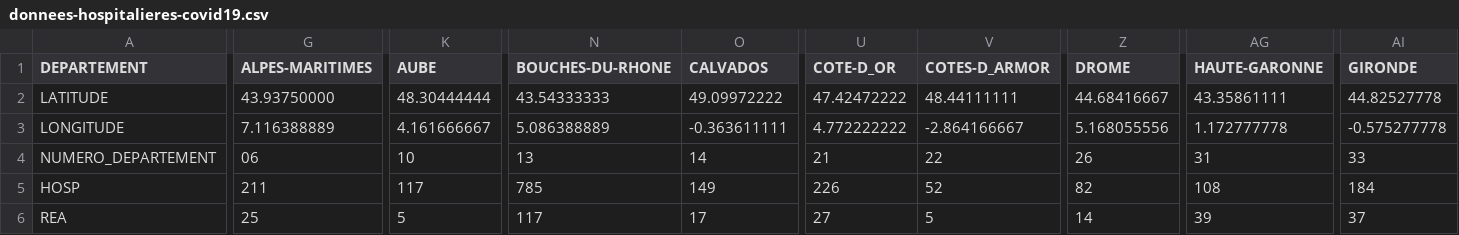
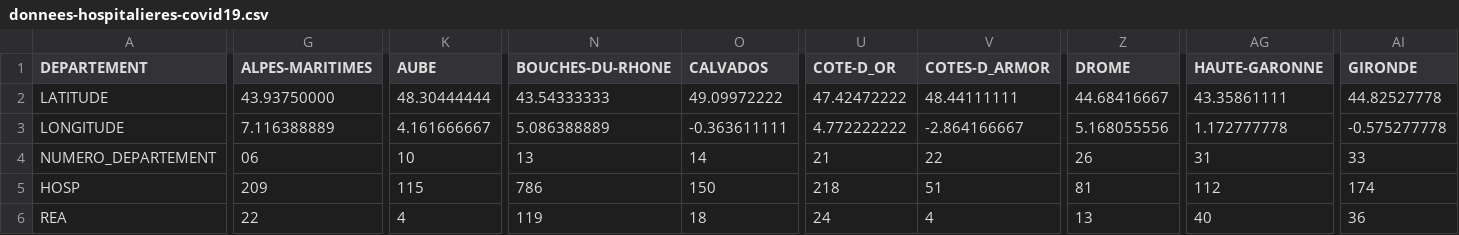
Before and after one commit to bacherecom/lecovid19.fr, a CSV file: donnees-hospitalieres-covid19.csv, drawn as a sheet; only a part is shown, gaps mark what is left out; the diff covers the shown part only; the diff names each change by its address in the sheet, - before the commit and + after, or states it on an @@ line.

Commit message:
Mise a jour des donnees.

```diff
--- a/donnees-hospitalieres-covid19.csv
+++ b/donnees-hospitalieres-covid19.csv
-G5 (ALPES-MARITIMES): 211
+G5 (ALPES-MARITIMES): 209
-K5 (AUBE): 117
+K5 (AUBE): 115
-N5 (BOUCHES-DU-RHONE): 785
+N5 (BOUCHES-DU-RHONE): 786
-O5 (CALVADOS): 149
+O5 (CALVADOS): 150
-U5 (COTE-D_OR): 226
+U5 (COTE-D_OR): 218
-V5 (COTES-D_ARMOR): 52
+V5 (COTES-D_ARMOR): 51
-Z5 (DROME): 82
+Z5 (DROME): 81
-AG5 (HAUTE-GARONNE): 108
+AG5 (HAUTE-GARONNE): 112
-AI5 (GIRONDE): 184
+AI5 (GIRONDE): 174
-G6 (ALPES-MARITIMES): 25
+G6 (ALPES-MARITIMES): 22
-K6 (AUBE): 5
+K6 (AUBE): 4
-N6 (BOUCHES-DU-RHONE): 117
+N6 (BOUCHES-DU-RHONE): 119
-O6 (CALVADOS): 17
+O6 (CALVADOS): 18
-U6 (COTE-D_OR): 27
+U6 (COTE-D_OR): 24
-V6 (COTES-D_ARMOR): 5
+V6 (COTES-D_ARMOR): 4
-Z6 (DROME): 14
+Z6 (DROME): 13
-AG6 (HAUTE-GARONNE): 39
+AG6 (HAUTE-GARONNE): 40
-AI6 (GIRONDE): 37
+AI6 (GIRONDE): 36
```
Also changed, not shown: 164 edited cells elsewhere in this file.
